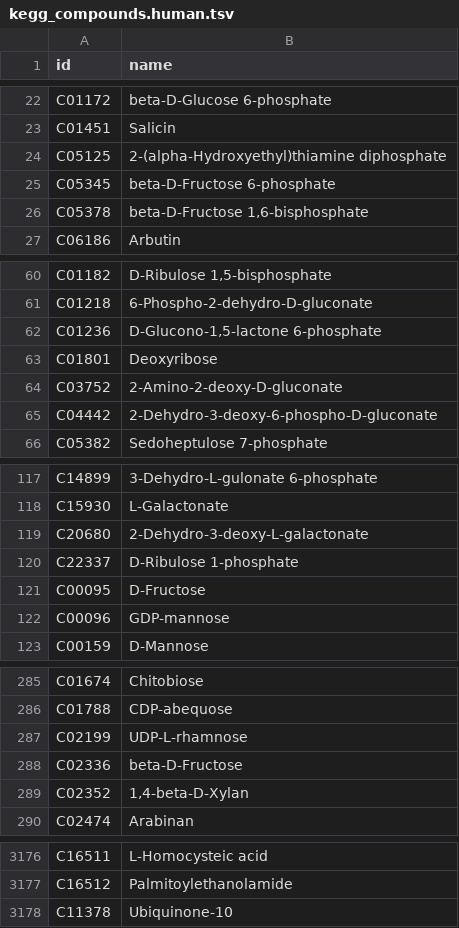
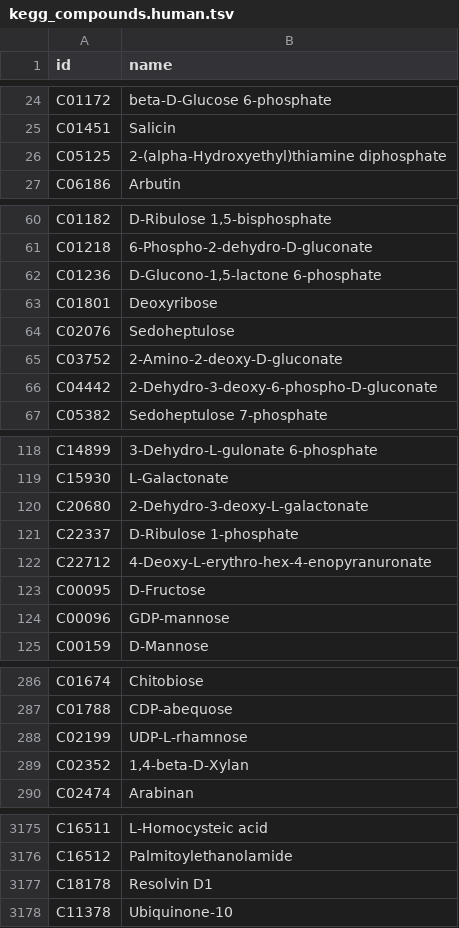
Before and after one commit to BackofenLab/AxoWise, a TSV file: backend/src/pathway_data/data/kegg_compounds.human.tsv, drawn as a sheet; only a part is shown, gaps mark what is left out; the diff covers the shown part only.

```diff
--- a/backend/src/pathway_data/data/kegg_compounds.human.tsv
+++ b/backend/src/pathway_data/data/kegg_compounds.human.tsv
@@ -24,4 +26,2 @@ C01451	Salicin
 C05125	2-(alpha-Hydroxyethyl)thiamine diphosphate
-C05345	beta-D-Fructose 6-phosphate
-C05378	beta-D-Fructose 1,6-bisphosphate
 C06186	Arbutin
@@ -63,2 +63,3 @@ C01236	D-Glucono-1,5-lactone 6-phosphate
 C01801	Deoxyribose
+C02076	Sedoheptulose
 C03752	2-Amino-2-deoxy-D-gluconate
@@ -120,2 +121,3 @@ C20680	2-Dehydro-3-deoxy-L-galactonate
 C22337	D-Ribulose 1-phosphate
+C22712	4-Deoxy-L-erythro-hex-4-enopyranuronate
 C00095	D-Fructose
@@ -287,3 +288,2 @@ C01788	CDP-abequose
 C02199	UDP-L-rhamnose
-C02336	beta-D-Fructose
 C02352	1,4-beta-D-Xylan
@@ -3177,2 +3176,3 @@ C16511	L-Homocysteic acid
 C16512	Palmitoylethanolamide
+C18178	Resolvin D1
 C11378	Ubiquinone-10
```
Also changed, not shown: 2 moved rows elsewhere in this file, backend/src/pathway_data/data/kegg_compounds.mouse.tsv, backend/src/pathway_data/data/kegg_drugs.human.tsv, 16 other files.
